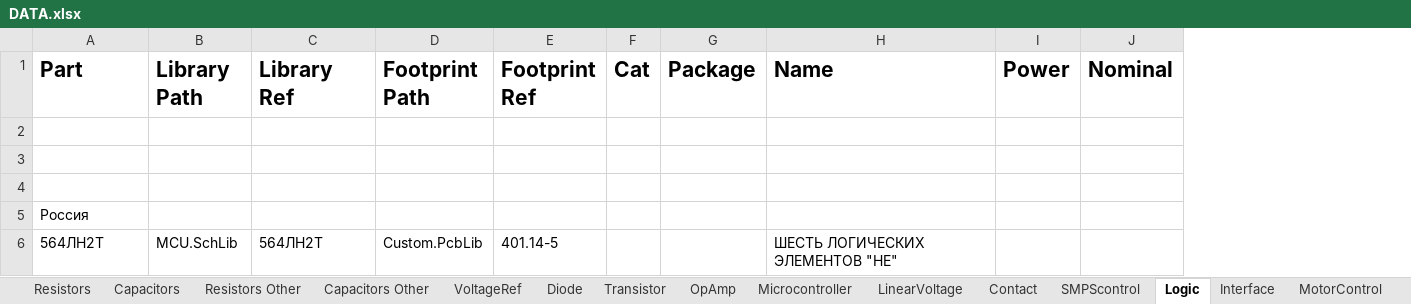
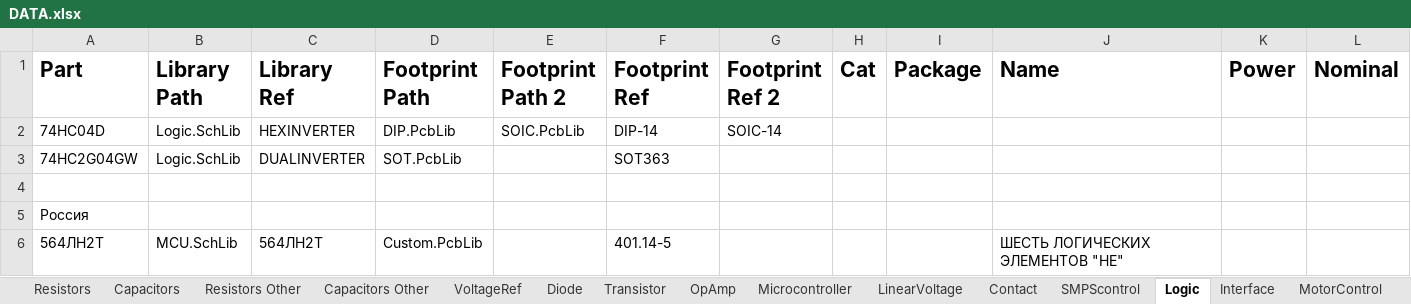
Before and after one commit to KirB523/LIB, an Excel workbook: DATA.xlsx, sheet Logic, drawn as a sheet; only a part is shown; values as stored, in another font and other column widths than the file's, no borders; rows hold the shown columns only; the diff names each change by its address in the sheet, - before the commit and + after, or states it on an @@ line.

```diff
--- a/DATA.xlsx (sheet Logic)
+++ b/DATA.xlsx (sheet Logic)
+column E (Footprint Path 2), row 2: SOIC.PcbLib
+column G (Footprint Ref 2), row 2: SOIC-14
-row 2: (empty)
+row 2: 74HC04D | Logic.SchLib | HEXINVERTER | DIP.PcbLib | SOIC.PcbLib | DIP-14 | SOIC-14
-row 3: (empty)
+row 3: 74HC2G04GW | Logic.SchLib | DUALINVERTER | SOT.PcbLib |  | SOT363
```
Also changed, not shown: sheet DC-DC, sheet OpAmp, sheet LinearVoltage, sheet Sensors, sheet Capacitors Other, sheet Contact, 6 more sheets, 18 other files.
